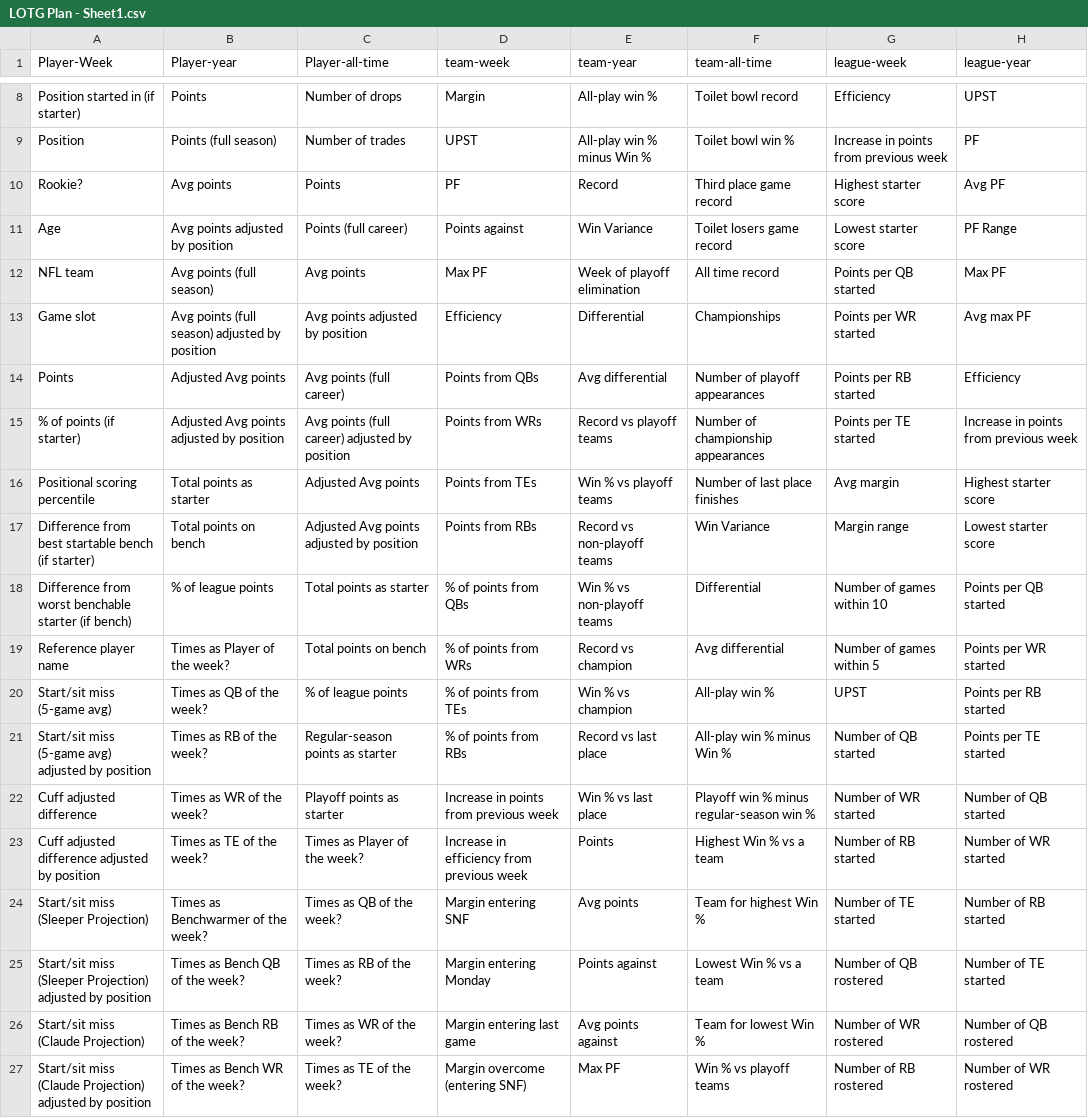
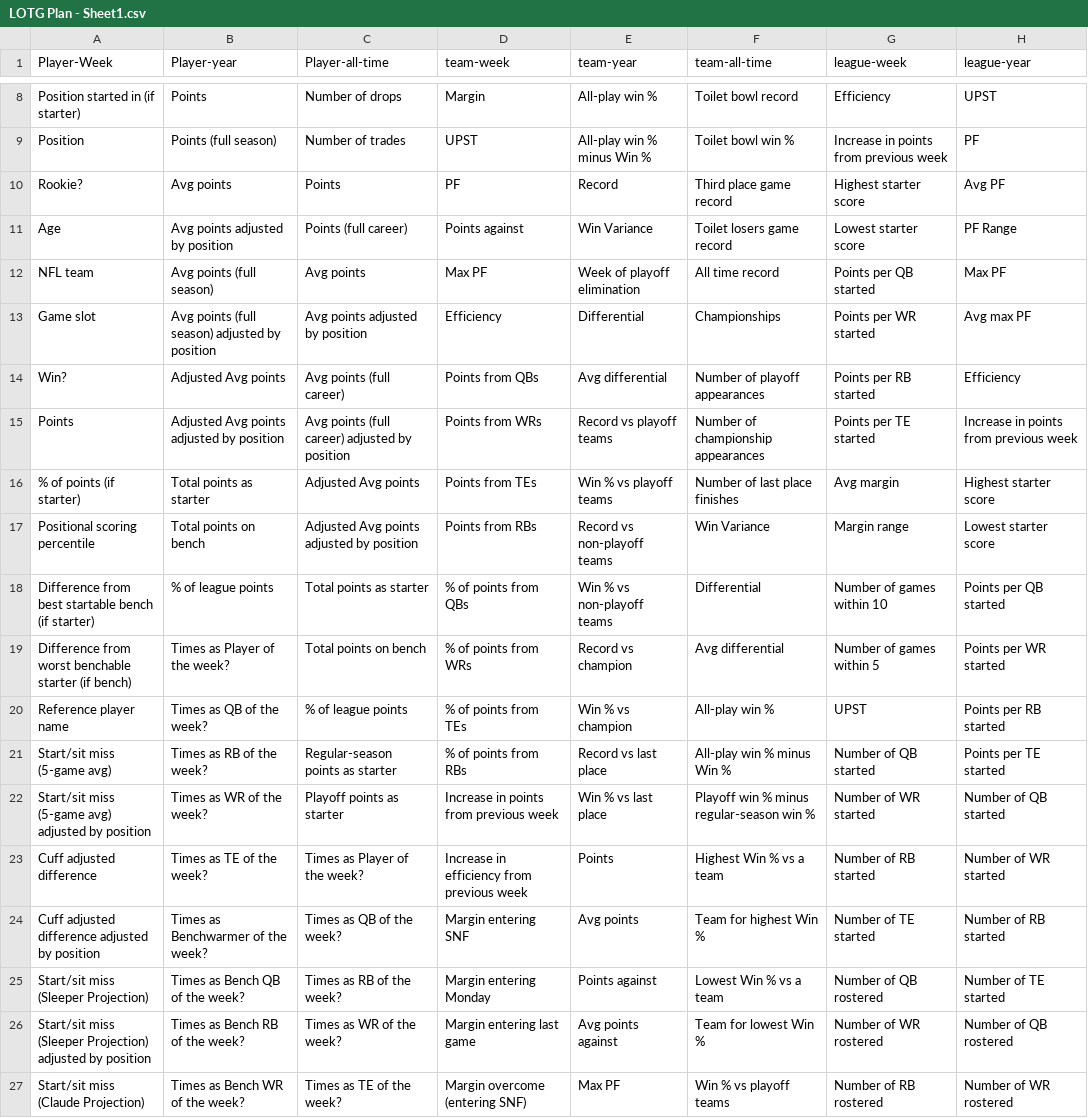
Before and after one commit to Oliverwkw/LOTG-Stats, a CSV file: plan/LOTG Plan - Sheet1.csv, drawn as a sheet; only a part is shown, gaps mark what is left out; the diff covers the shown part only; the diff names each change by its address in the sheet, - before the commit and + after, or states it on an @@ line.

```diff
--- a/plan/LOTG Plan - Sheet1.csv
+++ b/plan/LOTG Plan - Sheet1.csv
-A14 (Player-Week): Points
+A14 (Player-Week): Win?
-A15 (Player-Week): % of points (if starter)
+A15 (Player-Week): Points
-A16 (Player-Week): Positional scoring percentile
+A16 (Player-Week): % of points (if starter)
-A17 (Player-Week): Difference from best startable bench (if starter)
+A17 (Player-Week): Positional scoring percentile
-A18 (Player-Week): Difference from worst benchable starter (if bench)
+A18 (Player-Week): Difference from best startable bench (if starter)
-A19 (Player-Week): Reference player name
+A19 (Player-Week): Difference from worst benchable starter (if bench)
-A20 (Player-Week): Start/sit miss (5-game avg)
+A20 (Player-Week): Reference player name
-A21 (Player-Week): Start/sit miss (5-game avg) adjusted by position
+A21 (Player-Week): Start/sit miss (5-game avg)
-A22 (Player-Week): Cuff adjusted difference
+A22 (Player-Week): Start/sit miss (5-game avg) adjusted by position
-A23 (Player-Week): Cuff adjusted difference adjusted by position
+A23 (Player-Week): Cuff adjusted difference
-A24 (Player-Week): Start/sit miss (Sleeper Projection)
+A24 (Player-Week): Cuff adjusted difference adjusted by position
-A25 (Player-Week): …(Sleeper Projection) adjusted by position
+A25 (Player-Week): …(Sleeper Projection)
-A26 (Player-Week): Start/sit miss (Claude Projection)
+A26 (Player-Week): Start/sit miss (Sleeper Projection) adjusted by position
-A27 (Player-Week): Start/sit miss (Claude Projection) adjusted by position
+A27 (Player-Week): Start/sit miss (Claude Projection)
```
Also changed, not shown: 98 edited cells elsewhere in this file, 10 other files.
